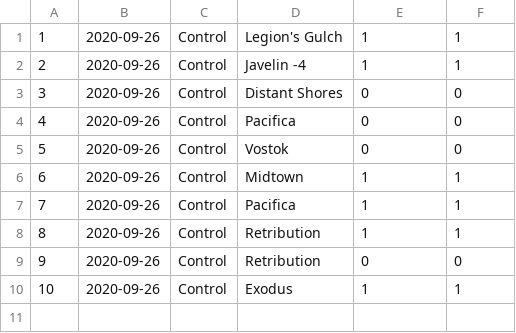
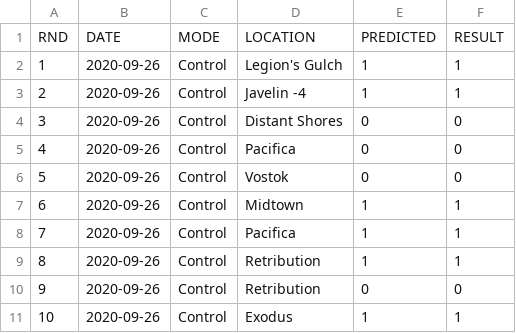
Before and after one commit to iMorpheus/DestinyPvPStories, a CSV file: destinyStories_PVP_Day_003.csv, drawn as a sheet.

Commit message:
Update destinyStories_PVP_Day_003.csv

```diff
--- a/destinyStories_PVP_Day_003.csv
+++ b/destinyStories_PVP_Day_003.csv
@@ -1 +1,2 @@
+RND, DATE, MODE, LOCATION, PREDICTED, RESULT
 1,2020-09-26, Control, Legion's Gulch,1,1
```
